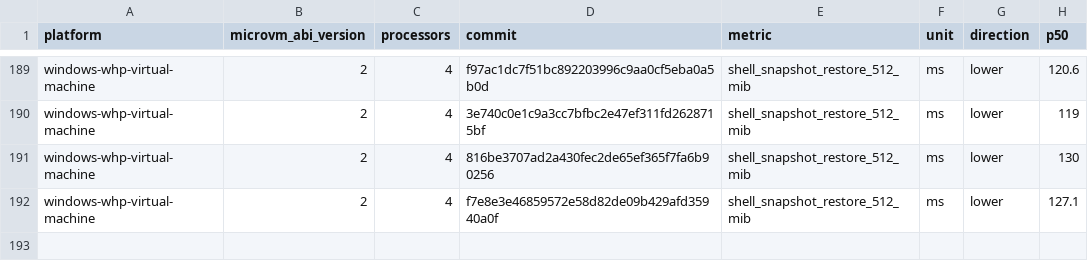
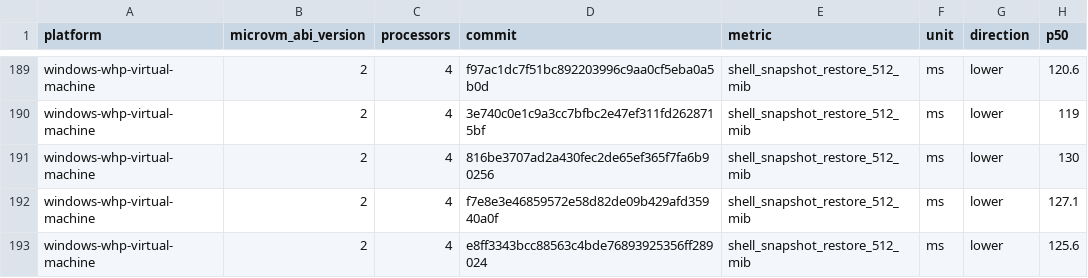
Before and after one commit to 56steve/nvx, a CSV file: data/windows-whp-virtual-machine-microvm-v2-4vcpu.csv, drawn as a sheet; only a part is shown, gaps mark what is left out.

```diff
--- a/data/windows-whp-virtual-machine-microvm-v2-4vcpu.csv
+++ b/data/windows-whp-virtual-machine-microvm-v2-4vcpu.csv
@@ -192 +192,2 @@ windows-whp-virtual-machine,2,4,816be3707ad2a430fec2de65ef365f7fa6b90256,shell_s
 windows-whp-virtual-machine,2,4,f7e8e3e46859572e58d82de09b429afd35940a0f,shell_snapshot_restore_512_mib,ms,lower,127.1
+windows-whp-virtual-machine,2,4,e8ff3343bcc88563c4bde76893925356ff289024,shell_snapshot_restore_512_mib,ms,lower,125.6
```
Also changed, not shown: data/linux-kvm-virtual-machine-microvm-v2-1vcpu.csv, data/linux-mshv-virtual-machine-microvm-v2-1vcpu.csv, 9 other files.
